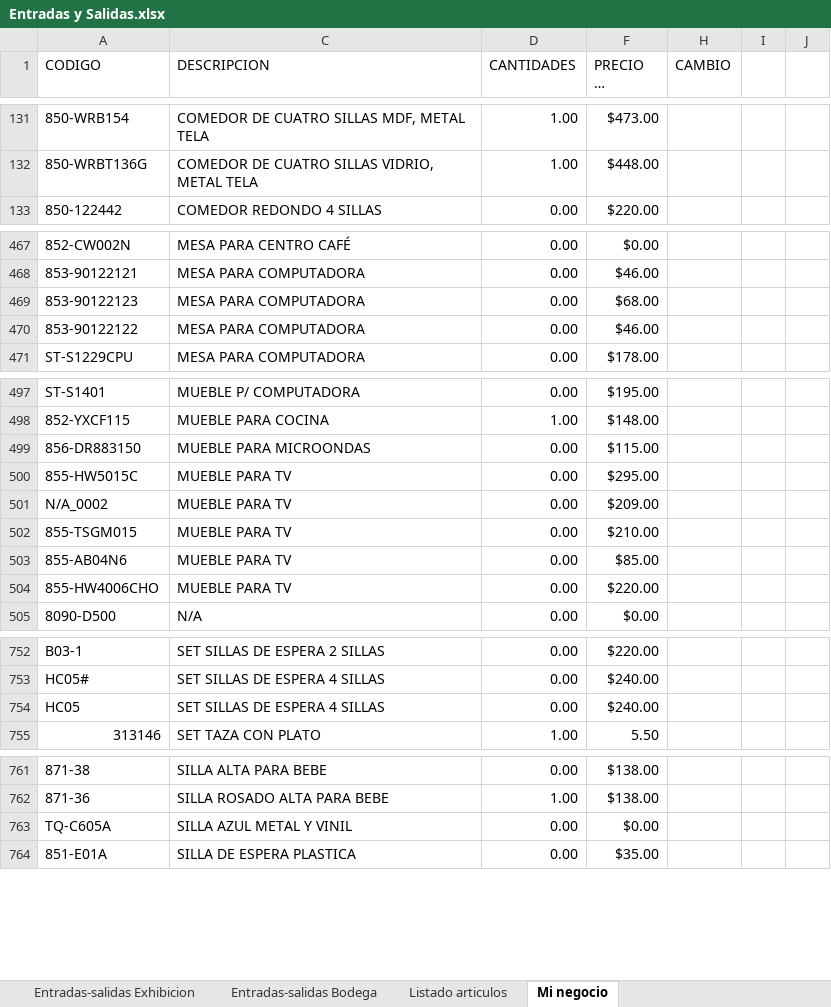
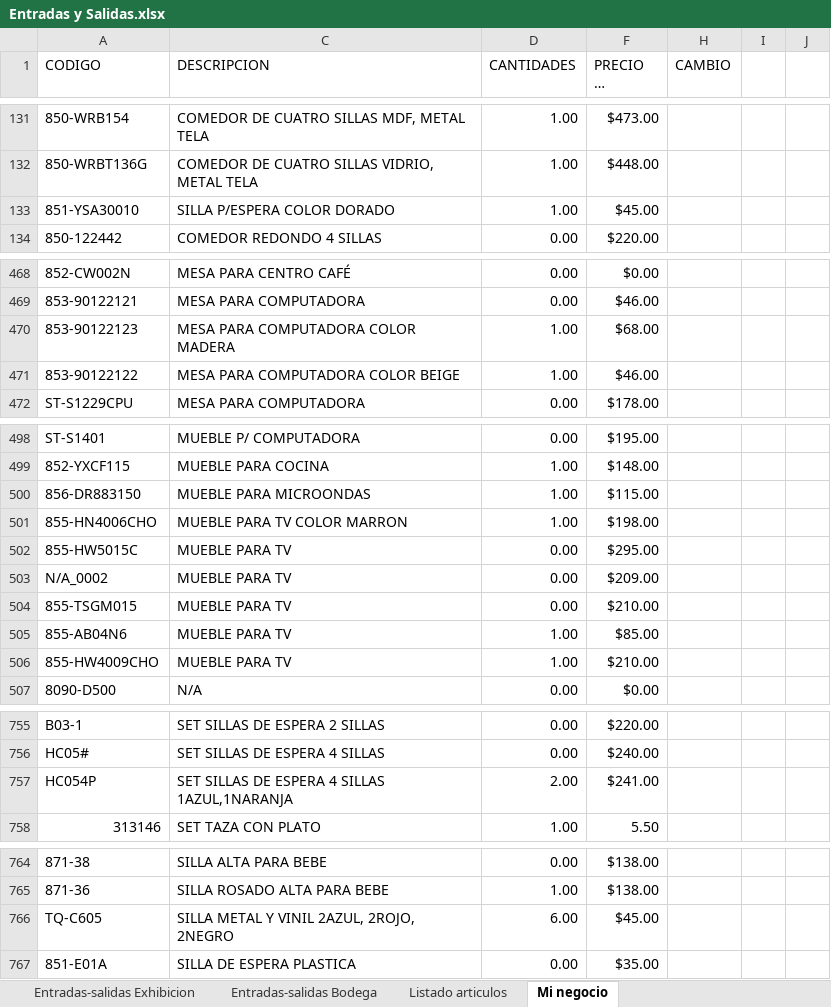
Before and after one commit to ajsilesleiva/MH, an Excel workbook: Entradas y Salidas.xlsx, sheet Mi negocio, drawn as a sheet; only a part is shown, gaps mark what is left out; long unchanged cells end in …; values as stored, in another font and other column widths than the file's, no cell formats; table styles not drawn; removed rows and columns are numbered as before the commit, all else as after; the diff covers the shown part only; the diff names each change by its address in the sheet, - before the commit and + after, or states it on an @@ line.

```diff
--- a/Entradas y Salidas.xlsx (sheet Mi negocio)
+++ b/Entradas y Salidas.xlsx (sheet Mi negocio)
+row 133: 851-YSA30010 | SILLA P/ESPERA COLOR DORADO | 1.00 | $45.00
-C470 (DESCRIPCION): MESA PARA COMPUTADORA
+C470 (DESCRIPCION): MESA PARA COMPUTADORA COLOR MADERA
-D470:D471 (CANTIDADES): 0.00
+D470:D471 (CANTIDADES): 1.00
-C471 (DESCRIPCION): MESA PARA COMPUTADORA
+C471 (DESCRIPCION): MESA PARA COMPUTADORA COLOR BEIGE
-D500 (CANTIDADES): 0.00
+D500 (CANTIDADES): 1.00
+row 501: 855-HN4006CHO | MUEBLE PARA TV COLOR MARRON | 1.00 | $198.00
-D505 (CANTIDADES): 0.00
+D505 (CANTIDADES): 1.00
-row 504: 855-HW4006CHO | MUEBLE PARA TV | 0.00 | $220.00
+row 506: 855-HW4009CHO | MUEBLE PARA TV | 1.00 | $210.00
-row 754: HC05 | SET SILLAS DE ESPERA 4 SILLAS | 0.00 | $240.00
+row 757: HC054P | SET SILLAS DE ESPERA 4 SILLAS 1AZUL,1NARANJA | 2.00 | $241.00
-row 763: TQ-C605A | SILLA AZUL METAL Y VINIL | 0.00 | $0.00
+row 766: TQ-C605 | SILLA METAL Y VINIL 2AZUL, 2ROJO, 2NEGRO | 6.00 | $45.00
```
Also changed, not shown: 5 added rows, 1 removed row and 36 edited cells elsewhere in this sheet, cell formats.
